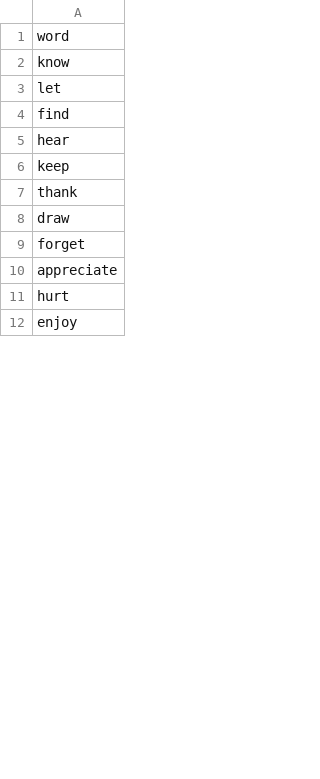
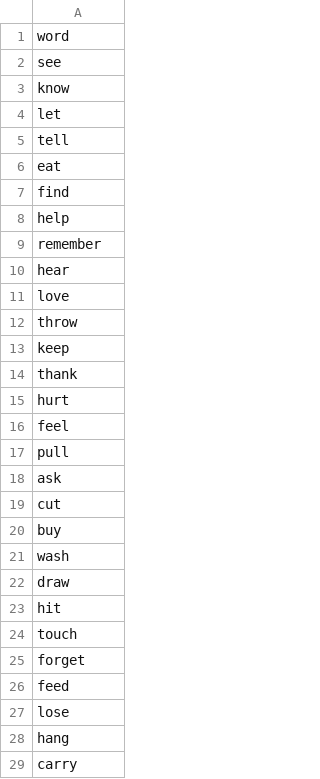
Before and after one commit to MarvinLvn/ChildDirectedSyntacticTest, a CSV file: data/word_candidates/verbs_reflexive.csv, drawn as a sheet; only a part is shown; the shorter side is filled out with more unchanged rows; the diff covers the shown part only.

```diff
--- a/data/word_candidates/verbs_reflexive.csv
+++ b/data/word_candidates/verbs_reflexive.csv
@@ -1,11 +1,29 @@
 word
+see
 know
 let
+tell
+eat
 find
+help
+remember
 hear
+love
+throw
 keep
 thank
+hurt
+feel
+pull
+ask
+cut
+buy
+wash
 draw
+hit
+touch
 forget
-appreciate
-hurt
+feed
+lose
+hang
+carry
```
Also changed, not shown: 15 added rows, 30 removed rows and 4 edited cells elsewhere in this file, data/tasks/anaphor_gender_agreement.csv, data/tasks/anaphor_number_agreement.csv, 15 other files.
